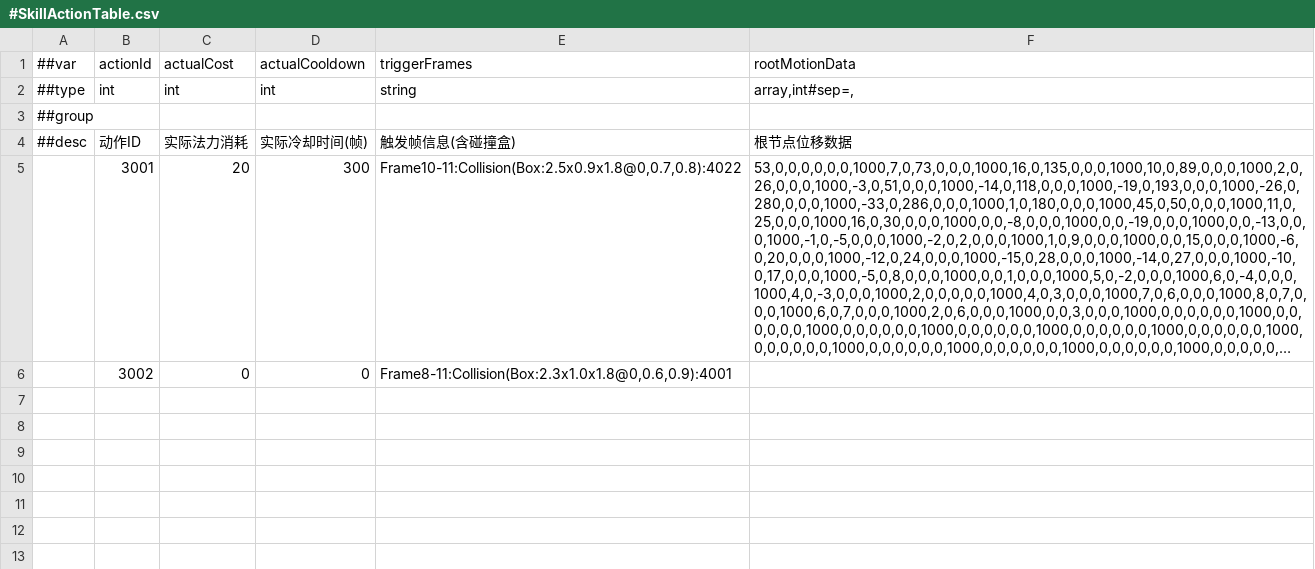
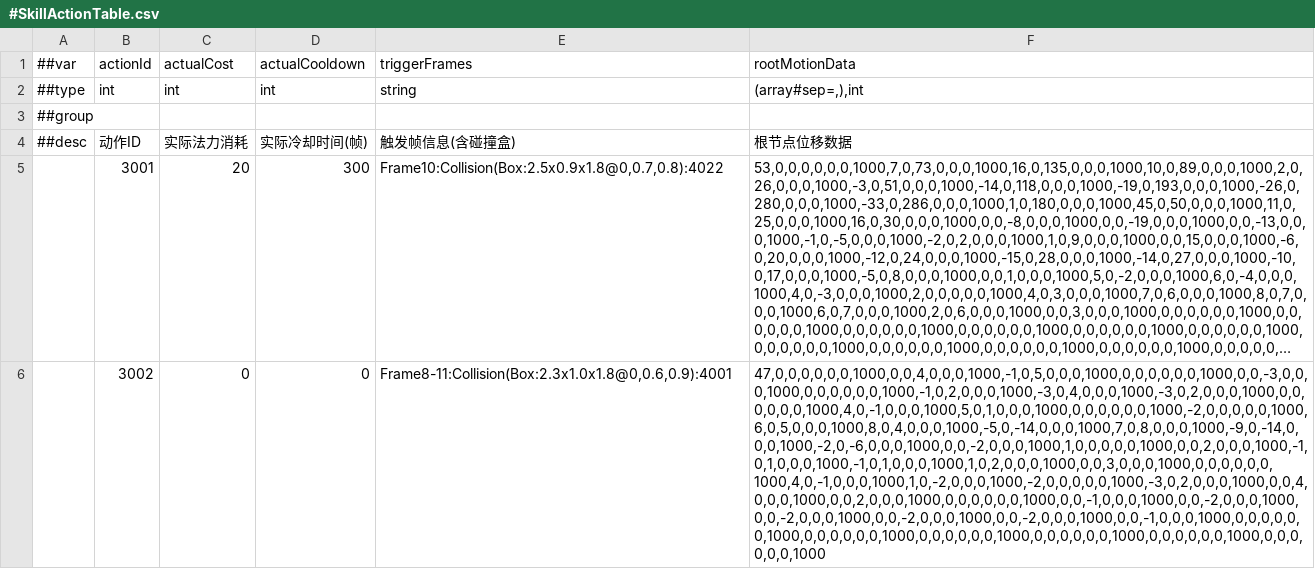
Before and after one commit to CeeLav/Astrum, a CSV file: AstrumConfig/Tables/Datas/Skill/#SkillActionTable.csv, drawn as a sheet; long unchanged cells end in …; the diff names each change by its address in the sheet, - before the commit and + after, or states it on an @@ line.

```diff
--- a/AstrumConfig/Tables/Datas/Skill/#SkillActionTable.csv
+++ b/AstrumConfig/Tables/Datas/Skill/#SkillActionTable.csv
-F2 (rootMotionData): array,int#sep=,
+F2 (rootMotionData): (array#sep=,),int
-E5 (triggerFrames): Frame10-11:Collision(Box:2.5x0.9x1.8@0,0.7,0.8):4022
+E5 (triggerFrames): Frame10:Collision(Box:2.5x0.9x1.8@0,0.7,0.8):4022
-F6 (rootMotionData): (empty)
+F6 (rootMotionData): 47,0,0,0,0,0,0,1000,0,0,4,0,0,0,1000,-1,0,5,0,0,0,1000,0,0,0,0,0,0,1000,0,0,-3,0,0,0,1000,0,0,0,0,0,0,1000,-1,0,2,0,0,0,1000,-3,0,4,0,0,0,1000,-3,0,2,0,0,0,1000,0,0,0,0,0,0,1000,4,0,-1,0,0,0,1000,5,0,1,0,0,0,1000,0,0,0,0,0,0,1000,-2,0,0,0,0,0,1000,6,0,5,0,0,0,1000,8,0,4,0,0,0,1000,-5,0,-14,0,0,0,1000,7,0,8,0,0,0,1000,-9,0,-14,0,0,0,1000,-2,0,-6,0,0,0,1000,0,0,-2,0,0,0,1000,1,0,0,0,0,0,1000,0,0,2,0,0,0,1000,-1,0,1,0,0,0,1000,-1,0,1,0,0,0,1000,1,0,2,0,0,0,1000,0,0,3,0,0,0,1000,0,0,0,0,0,0,1000,4,0,-1,0,0,0,1000,1,0,-2,0,0,0,1000,-2,0,0,0,0,0,1000,-3,0,2,0,0,0,1000,0,0,4,0,0,0,1000,0,0,2,0,0,0,1000,0,0,0,0,0,0,1000,0,0,-1,0,0,0,1000,0,0,-2,0,0,0,1000,0,0,-2,0,0,0,1000,0,0,-2,0,0,0,1000,0,0,-2,0,0,0,1000,0,0,-1,0,0,0,1000,0,0,0,0,0,0,1000,0,0,0,0,0,0,1000,0,0,0,0,0,0,1000,0,0,0,0,0,0,1000,0,0,0,0,0,0,1000,0,0,0,0,0,0,1000
```
Also changed, not shown: 8 other files.
